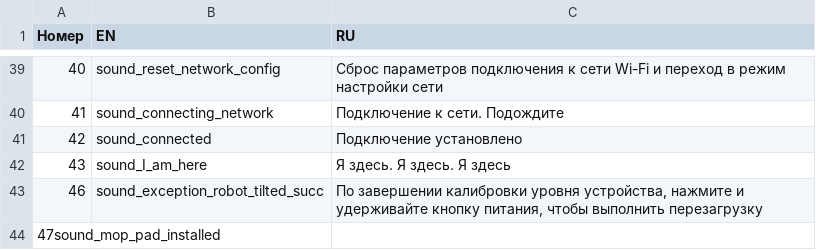
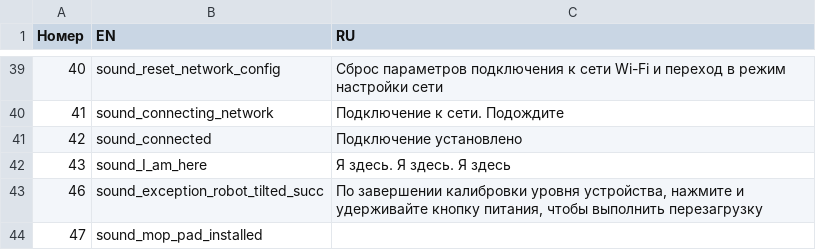
Before and after one commit to philliebe/leather-bastards-s10, a CSV file: mapping.csv, drawn as a sheet; only a part is shown, gaps mark what is left out; removed rows and columns are numbered as before the commit, all else as after; the diff names each change by its address in the sheet, - before the commit and + after, or states it on an @@ line.

Commit message:
Update mapping.csv

```diff
--- a/mapping.csv
+++ b/mapping.csv
-row 44: 47sound_mop_pad_installed
+row 44: 47 | sound_mop_pad_installed
```
